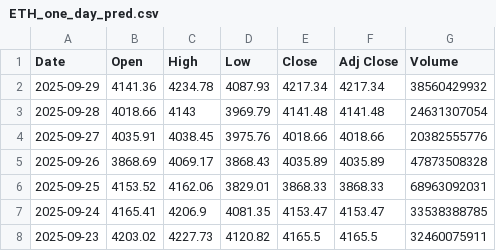
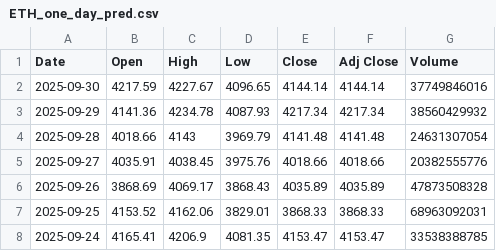
Before and after one commit to kewingchang/CryptoMamba, a CSV file: data/ETH_one_day_pred.csv, drawn as a sheet; only a part is shown; the shorter side is filled out with more unchanged rows.

```diff
--- a/data/ETH_one_day_pred.csv
+++ b/data/ETH_one_day_pred.csv
@@ -1,2 +1,3 @@
 Date,Open,High,Low,Close,Adj Close,Volume
+2025-09-30,4217.59 ,4227.67 ,4096.65 ,4144.14 ,4144.14 ,37749846016
 2025-09-29,4141.36,4234.78,4087.93,4217.34,4217.34,38560429932
```
Also changed, not shown: data/BTC_one_day_pred.csv.
